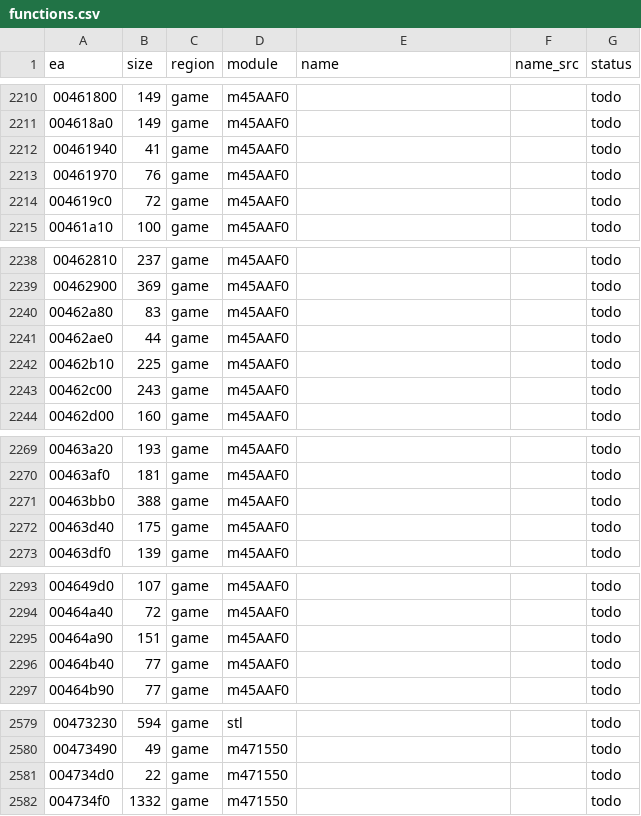
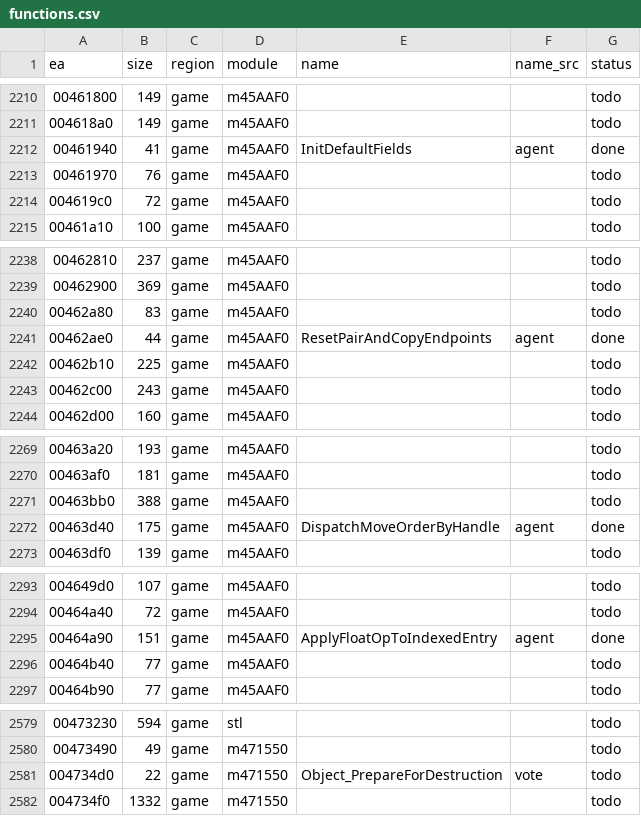
Before and after one commit to eonflux7/csf-re, a CSV file: db/functions.csv, drawn as a sheet; only a part is shown, gaps mark what is left out; the diff covers the shown part only.

```diff
--- a/db/functions.csv
+++ b/db/functions.csv
@@ -2211,3 +2211,3 @@ ea,size,region,module,name,name_src,status
 004618a0,149,game,m45AAF0,,,todo
-00461940,41,game,m45AAF0,,,todo
+00461940,41,game,m45AAF0,InitDefaultFields,agent,done
 00461970,76,game,m45AAF0,,,todo
@@ -2240,3 +2240,3 @@ ea,size,region,module,name,name_src,status
 00462a80,83,game,m45AAF0,,,todo
-00462ae0,44,game,m45AAF0,,,todo
+00462ae0,44,game,m45AAF0,ResetPairAndCopyEndpoints,agent,done
 00462b10,225,game,m45AAF0,,,todo
@@ -2271,3 +2271,3 @@ ea,size,region,module,name,name_src,status
 00463bb0,388,game,m45AAF0,,,todo
-00463d40,175,game,m45AAF0,,,todo
+00463d40,175,game,m45AAF0,DispatchMoveOrderByHandle,agent,done
 00463df0,139,game,m45AAF0,,,todo
@@ -2294,3 +2294,3 @@ ea,size,region,module,name,name_src,status
 00464a40,72,game,m45AAF0,,,todo
-00464a90,151,game,m45AAF0,,,todo
+00464a90,151,game,m45AAF0,ApplyFloatOpToIndexedEntry,agent,done
 00464b40,77,game,m45AAF0,,,todo
@@ -2580,3 +2580,3 @@ ea,size,region,module,name,name_src,status
 00473490,49,game,m471550,,,todo
-004734d0,22,game,m471550,,,todo
+004734d0,22,game,m471550,Object_PrepareForDestruction,vote,todo
 004734f0,1332,game,m471550,,,todo
```
Also changed, not shown: 48 edited cells elsewhere in this file, 22 other files.
